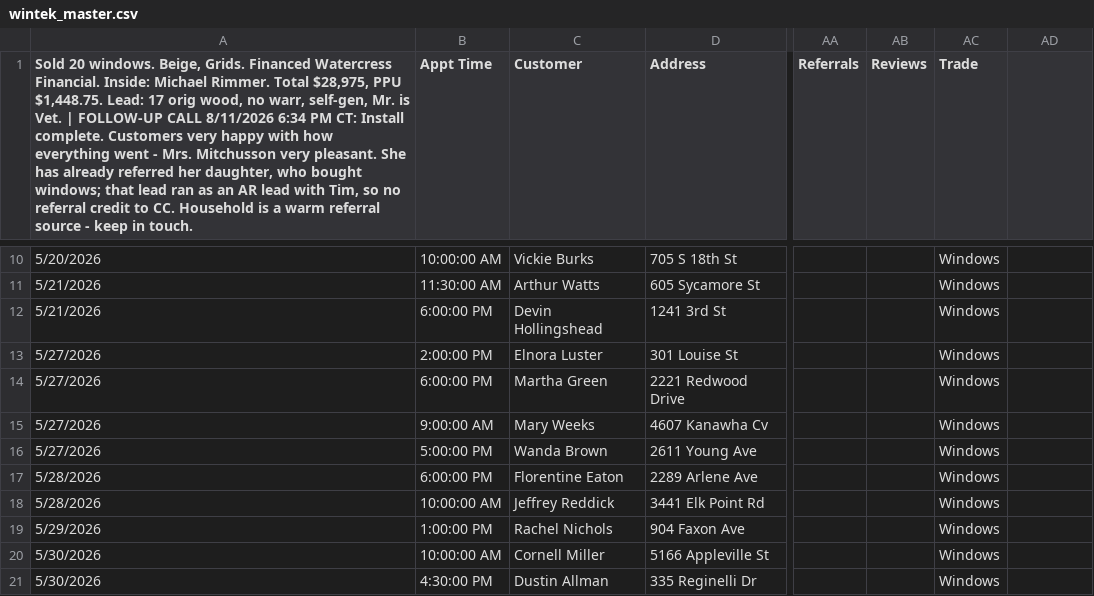
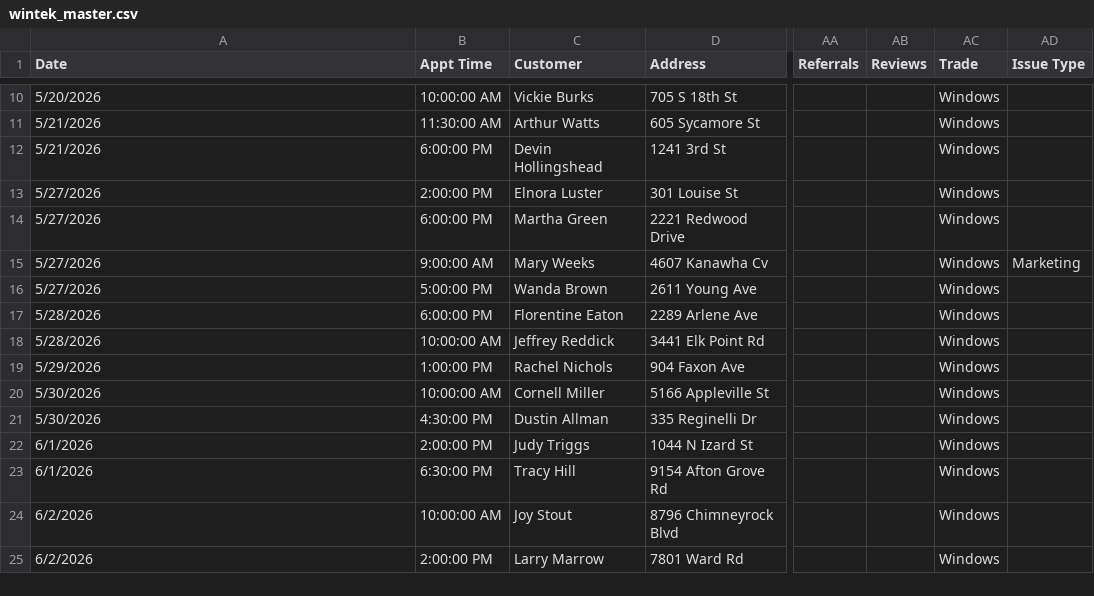
Before and after one commit to acshotsprings/wintek-data, a CSV file: wintek_master.csv, drawn as a sheet; only a part is shown, gaps mark what is left out; the shorter side is filled out with more unchanged rows; the diff names each change by its address in the sheet, - before the commit and + after, or states it on an @@ line.

Commit message:
MASTER export 2026-08-12T01:14:42.330Z

```diff
--- a/wintek_master.csv
+++ b/wintek_master.csv
-A1: Sold 20 windows. Beige, Grids. Financed Watercress Financial. Inside: Michael Rimmer. Total $28,975, PPU $1,448.75. Lead: 17 orig wood, no warr, self-gen, Mr. is Vet. | FOLLOW-UP CALL 8/11/2026 6:34 PM CT: Install complete. Customers very happy with how everything went - Mrs. Mitchusson very pleasant. She has already referred her daughter, who bought windows; that lead ran as an AR lead with Tim, so no referral credit to CC. Household is a warm referral source - keep in touch.
+A1: Date
-AD1: (empty)
+AD1: Issue Type
-AD15 (Issue Type): (empty)
+AD15 (Issue Type): Marketing
```
